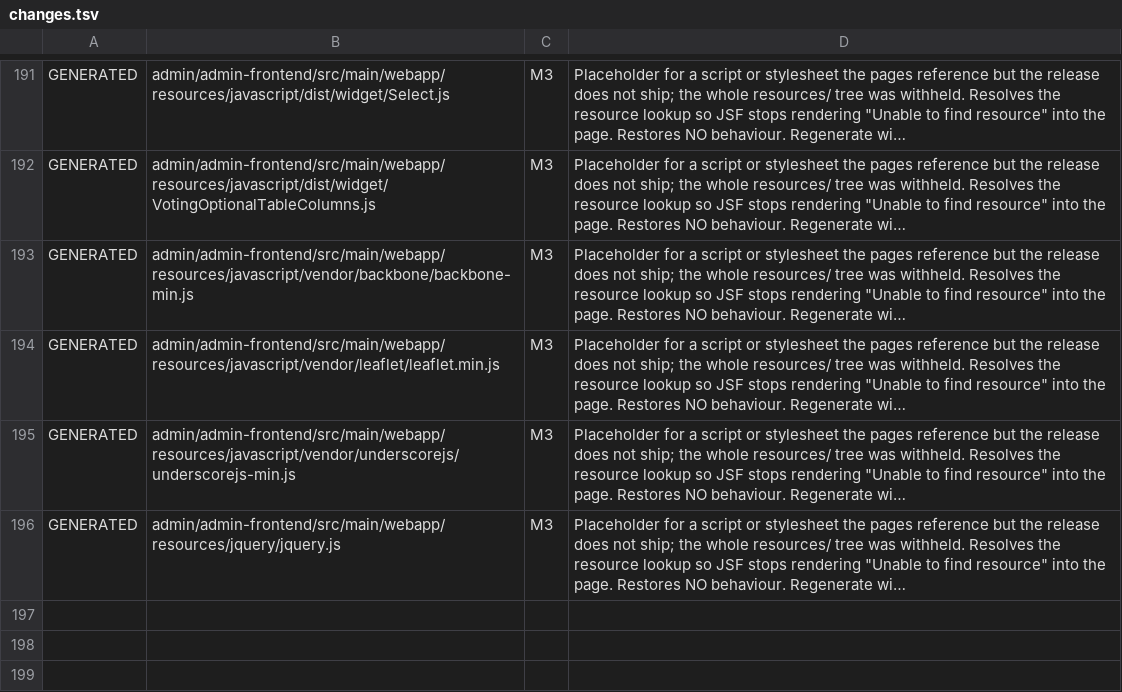
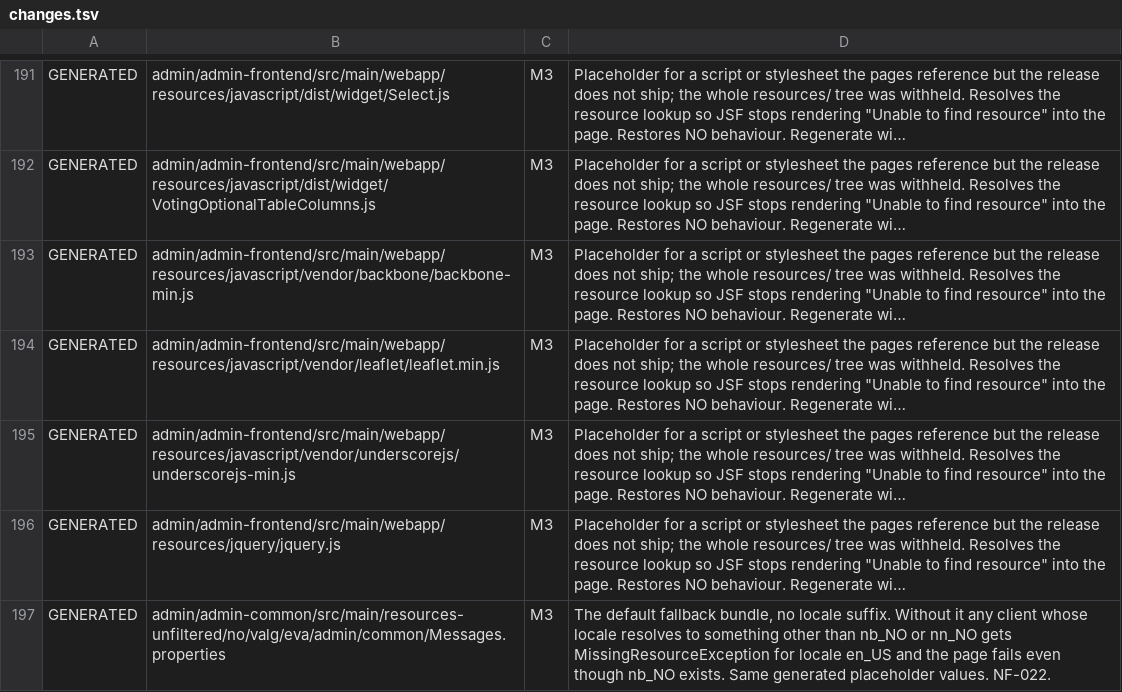
Before and after one commit to HNygard/election-eva-admin, a TSV file: manifest/changes.tsv, drawn as a sheet; only a part is shown, gaps mark what is left out; long unchanged cells end in …; the diff names each change by its address in the sheet, - before the commit and + after, or states it on an @@ line.

```diff
--- a/manifest/changes.tsv
+++ b/manifest/changes.tsv
+row 197: GENERATED | admin/admin-common/src/main/resources-unfiltered/no/valg/eva/admin/common/Messages.properties | M3 | The default fallback bundle, no locale suffix. Without it any client whose locale resolves to something other than nb_NO or nn_NO gets MissingResourceException for locale en_US and the page fails even though nb_NO exists. Same generated placeholder values. NF-022.
```
Also changed, not shown: 4 other files.
